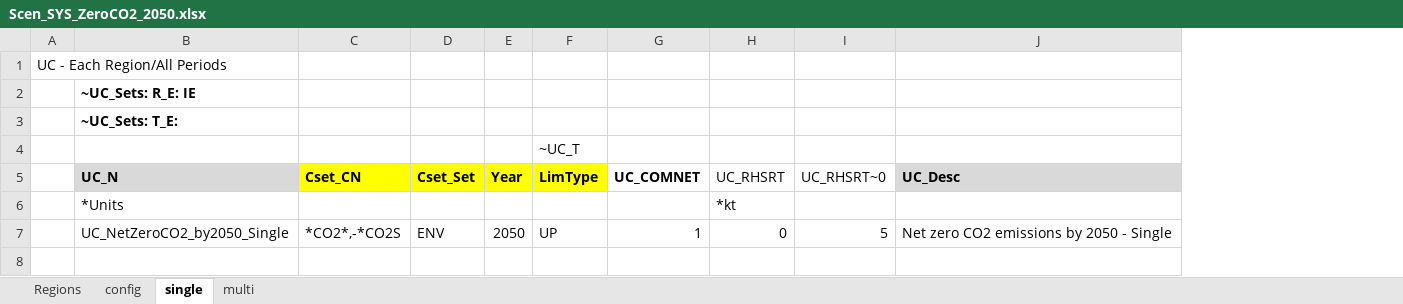
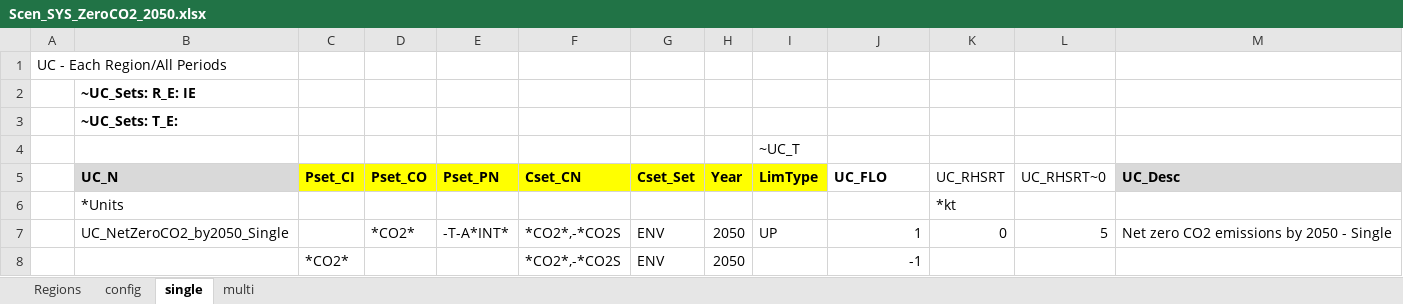
Before and after one commit to MaREI-EPMG/TIM-archived, an Excel workbook: SuppXLS/Scen_SYS_ZeroCO2_2050.xlsx, sheet single, drawn as a sheet; values as stored, in another font and other column widths than the file's, no borders; addresses are those after the commit; the diff names each change by its address in the sheet, - before the commit and + after, or states it on an @@ line.

```diff
--- a/SuppXLS/Scen_SYS_ZeroCO2_2050.xlsx (sheet single)
+++ b/SuppXLS/Scen_SYS_ZeroCO2_2050.xlsx (sheet single)
+column C (Pset_CI), empty
+column D (Pset_CO), row 7: *CO2*
+column E (Pset_PN), row 7: -T-A*INT*
-J5: UC_COMNET
+J5: UC_FLO
+row 8:  |  | *CO2* |  |  | *CO2*,-*CO2S | ENV | 2050 |  | -1
```
Also changed, not shown: sheet multi, sheet config, formulas that keep their value, SuppXLS/Scen_SYS_CarbonBudget_420Mt.xlsx.
